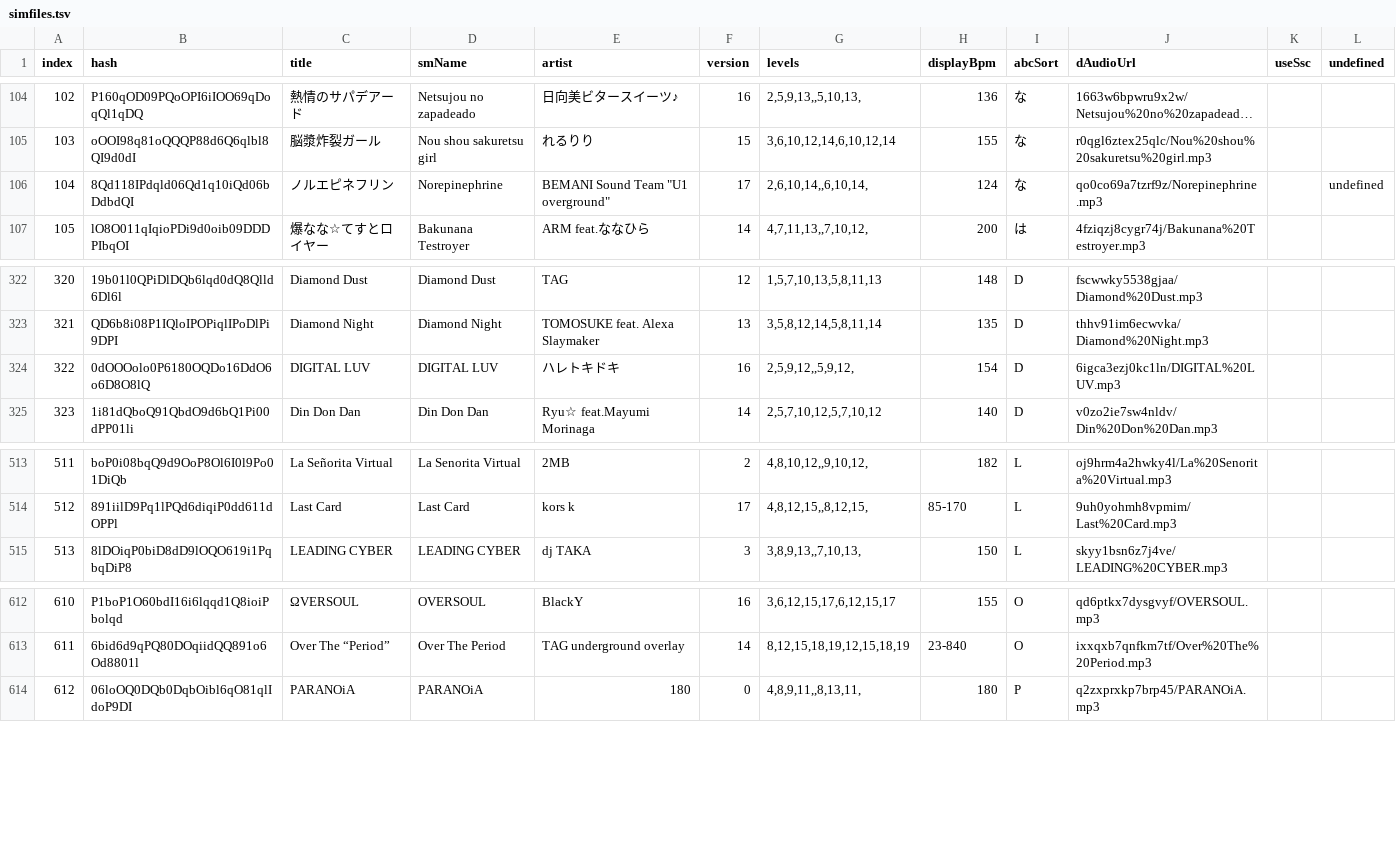
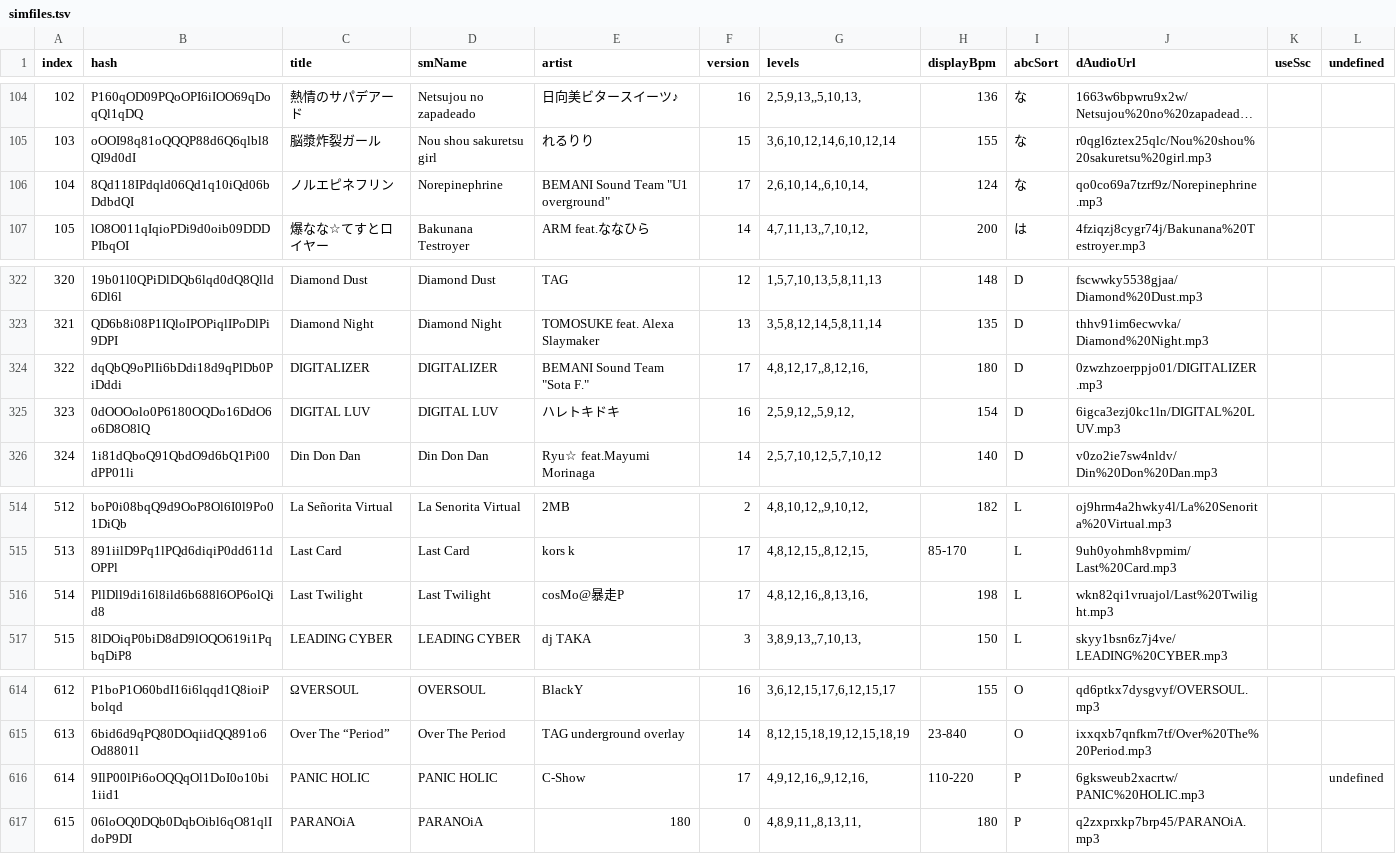
Before and after one commit to jl975/smviewer, a TSV file: public/data/simfiles.tsv, drawn as a sheet; only a part is shown, gaps mark what is left out; long unchanged cells end in …; addresses are those after the commit; the diff names each change by its address in the sheet, - before the commit and + after, or states it on an @@ line.

```diff
--- a/public/data/simfiles.tsv
+++ b/public/data/simfiles.tsv
-L106 (undefined): undefined
+L106 (undefined): (empty)
+row 324: 322 | dqQbQ9oPlIi6bDdi18d9qPlDb0PiDddi | DIGITALIZER | DIGITALIZER | BEMANI Sound Team "Sota F." | 17 | 4,8,12,17,,8,12,16, | 180 | D | 0zwzhzoerppjo01/DIGITALIZER.mp3
@@ column A (index) renumbered from row 325 down @@
+row 516: 514 | PllDll9di16l8ild6b688l6OP6olQid8 | Last Twilight | Last Twilight | cosMo@暴走P | 17 | 4,8,12,16,,8,13,16, | 198 | L | wkn82qi1vruajol/Last%20Twilight.mp3
+row 616: 614 | 9IlP00lPi6oOQQqOl1DoI0o10bi1iid1 | PANIC HOLIC | PANIC HOLIC | C-Show | 17 | 4,9,12,16,,9,12,16, | 110-220 | P | 6gksweub2xacrtw/PANIC%20HOLIC.mp3 |  | undefined
```
Also changed, not shown: 7 other files.
